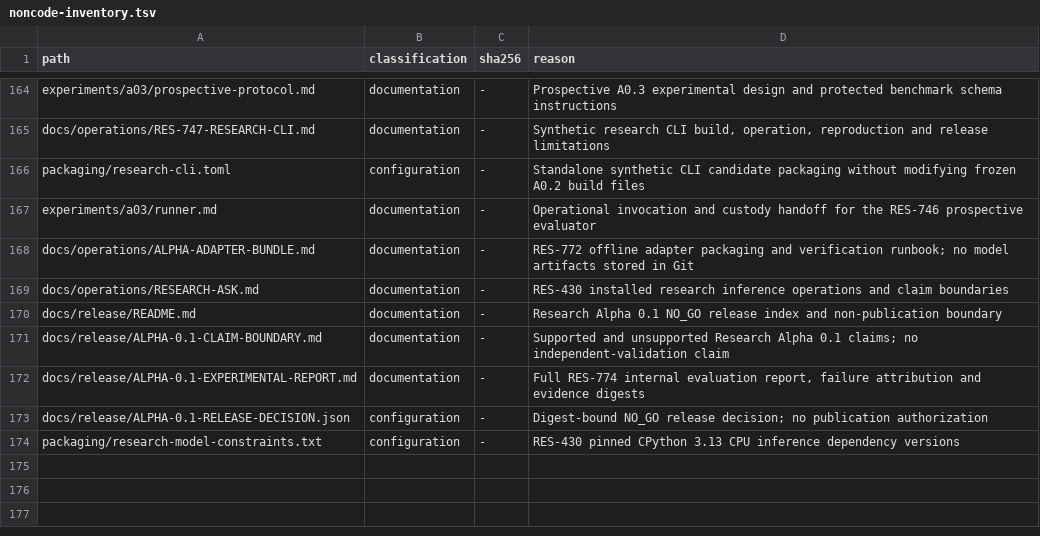
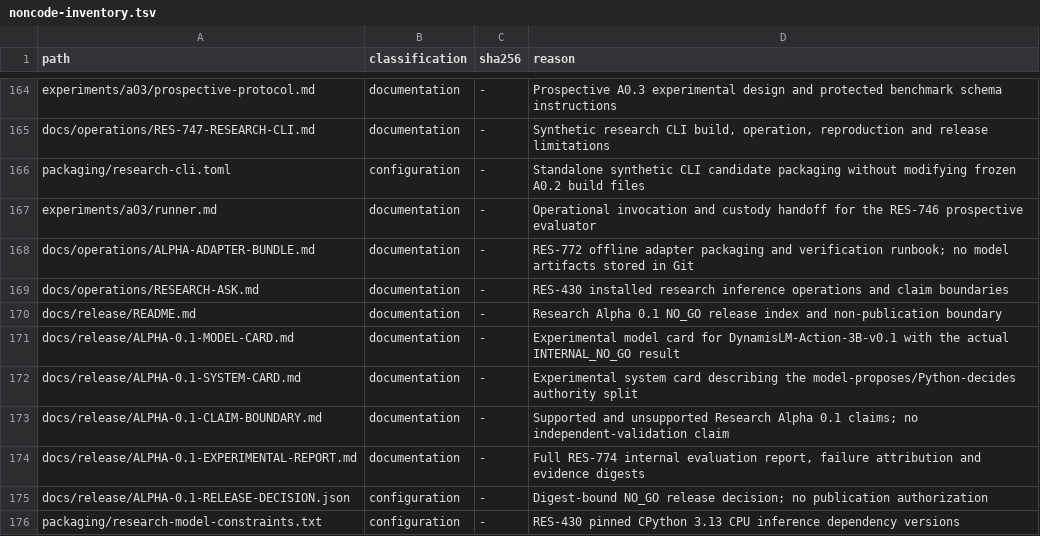
Before and after one commit to Litju/DynamisLM, a TSV file: .repo-policy/noncode-inventory.tsv, drawn as a sheet; only a part is shown, gaps mark what is left out.

Commit message:
RES-776: add the experimental model and system cards
Add the model card and authority-split system card for the same NO_GO
candidate, with the measured limitations, runtime profile and non-publication
status.

```diff
--- a/.repo-policy/noncode-inventory.tsv
+++ b/.repo-policy/noncode-inventory.tsv
@@ -170,2 +170,4 @@ docs/operations/RESEARCH-ASK.md	documentation	-	RES-430 installed research infer
 docs/release/README.md	documentation	-	Research Alpha 0.1 NO_GO release index and non-publication boundary
+docs/release/ALPHA-0.1-MODEL-CARD.md	documentation	-	Experimental model card for DynamisLM-Action-3B-v0.1 with the actual INTERNAL_NO_GO result
+docs/release/ALPHA-0.1-SYSTEM-CARD.md	documentation	-	Experimental system card describing the model-proposes/Python-decides authority split
 docs/release/ALPHA-0.1-CLAIM-BOUNDARY.md	documentation	-	Supported and unsupported Research Alpha 0.1 claims; no independent-validation claim
```
Also changed, not shown: 2 other files.
